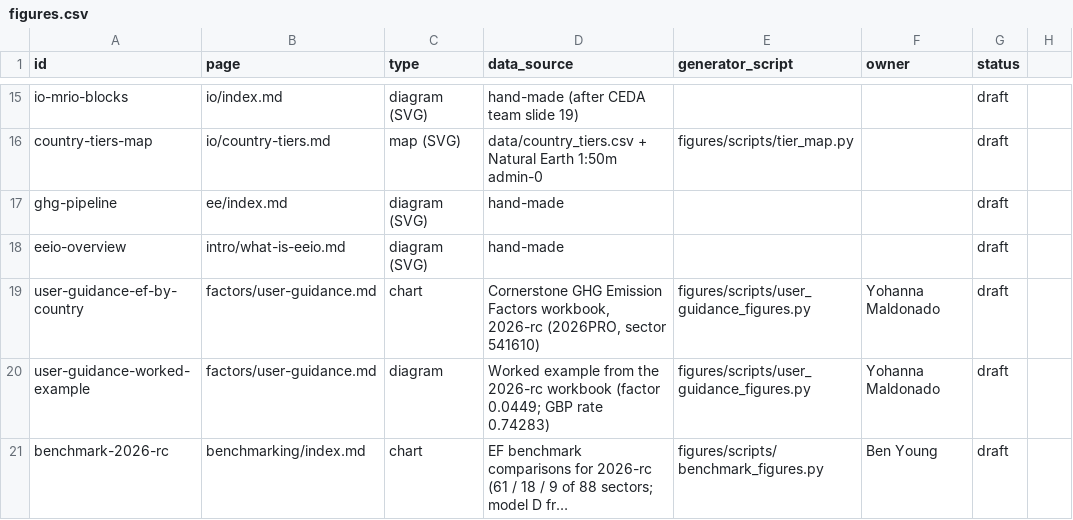
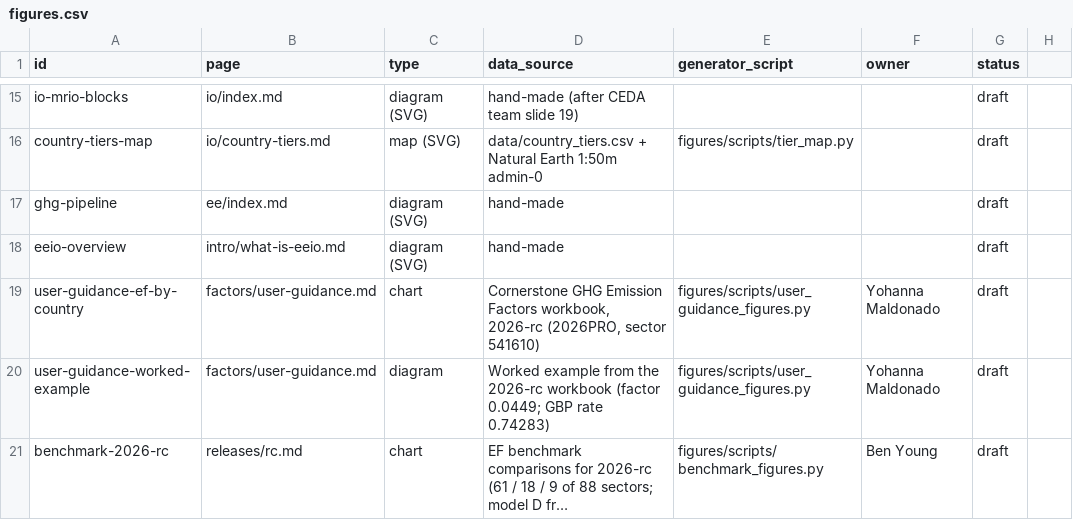
Before and after one commit to cornerstone-data/eeio-docs, a CSV file: figures/figures.csv, drawn as a sheet; only a part is shown, gaps mark what is left out; long unchanged cells end in …; the diff names each change by its address in the sheet, - before the commit and + after, or states it on an @@ line.

Commit message:
move content for v1-rc to release page not benchmarking page

```diff
--- a/figures/figures.csv
+++ b/figures/figures.csv
-B21 (page): benchmarking/index.md
+B21 (page): releases/rc.md
```
Also changed, not shown: 2 other files.
